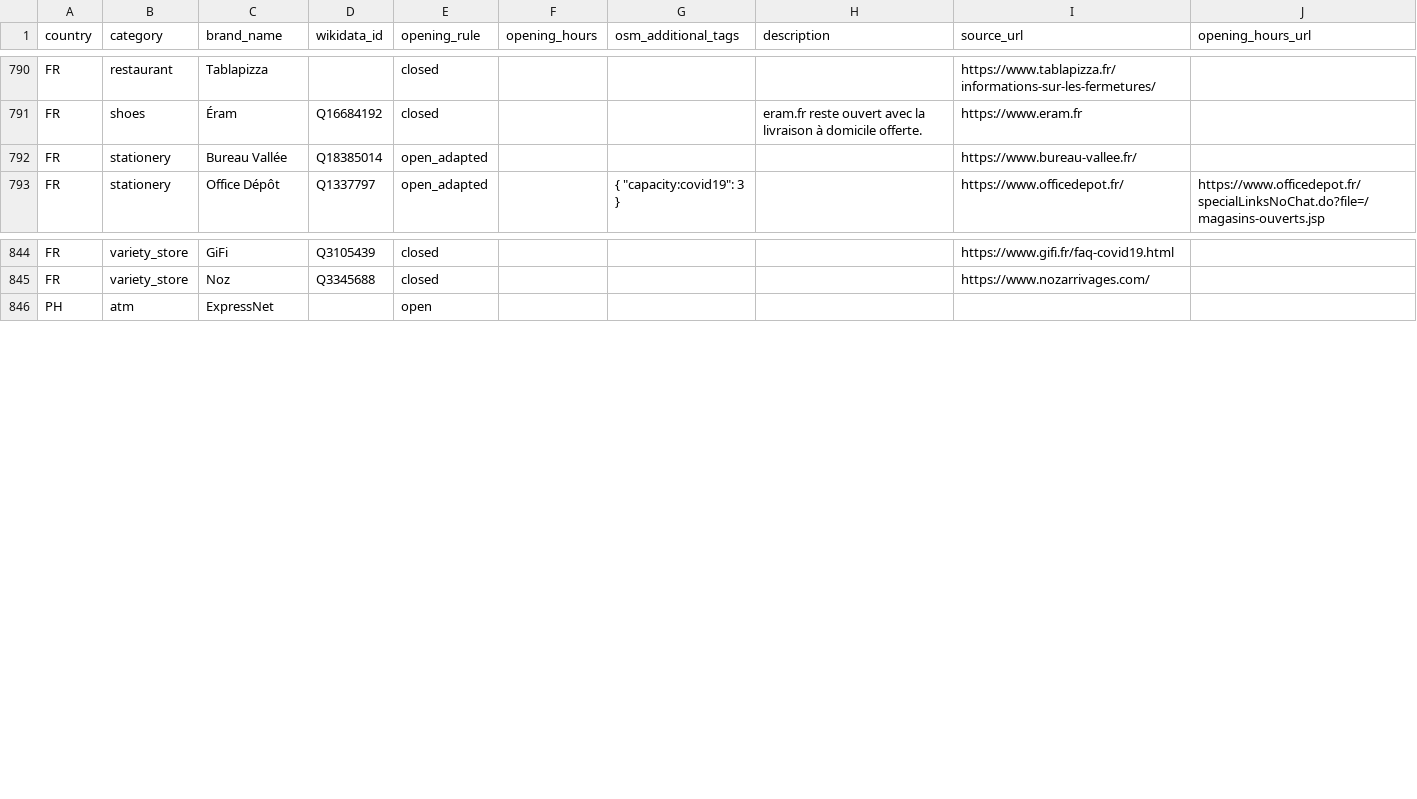
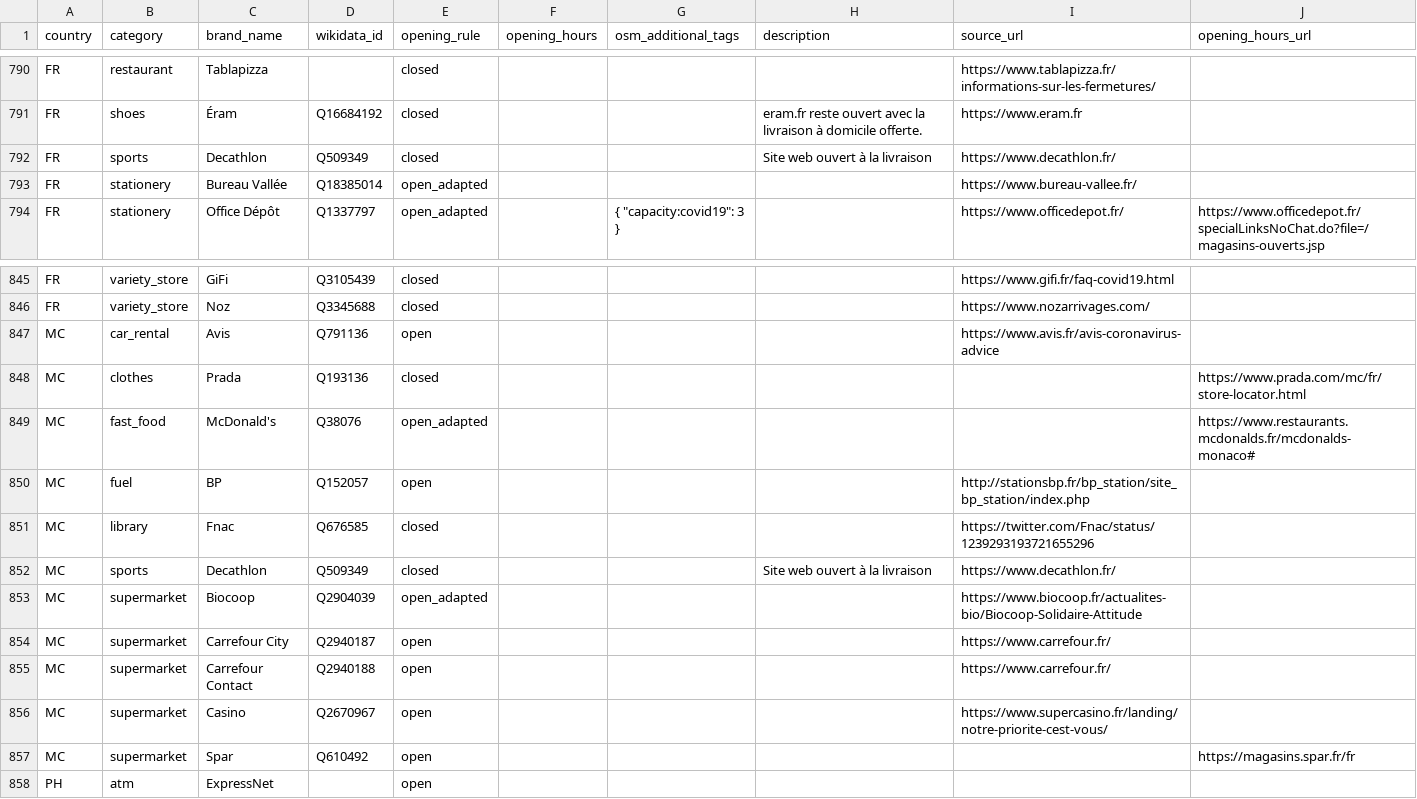
Before and after one commit to caresteouvert/Covid_enseignes, a CSV file: rules.csv, drawn as a sheet; only a part is shown, gaps mark what is left out.

Commit message:
[Brand] Monaco

```diff
--- a/rules.csv
+++ b/rules.csv
@@ -791,2 +791,3 @@ FR,restaurant,Tablapizza,,closed,,,,https://www.tablapizza.fr/informations-sur-l
 FR,shoes,Éram,Q16684192,closed,,,eram.fr reste ouvert avec la livraison à domicile offerte.,https://www.eram.fr,
+FR,sports,Decathlon,Q509349,closed,,,Site web ouvert à la livraison,https://www.decathlon.fr/,
 FR,stationery,Bureau Vallée,Q18385014,open_adapted,,,,https://www.bureau-vallee.fr/,
@@ -845,2 +846,13 @@ FR,variety_store,GiFi,Q3105439,closed,,,,https://www.gifi.fr/faq-covid19.html,
 FR,variety_store,Noz,Q3345688,closed,,,,https://www.nozarrivages.com/,
+MC,car_rental,Avis,Q791136,open,,,,https://www.avis.fr/avis-coronavirus-advice,
+MC,clothes,Prada,Q193136,closed,,,,,https://www.prada.com/mc/fr/store-locator.html
+MC,fast_food,McDonald's,Q38076,open_adapted,,,,,https://www.restaurants.mcdonalds.fr/mcdonalds-monaco#
+MC,fuel,BP,Q152057,open,,,,http://stationsbp.fr/bp_station/site_bp_station/index.php,
+MC,library,Fnac,Q676585,closed,,,,https://twitter.com/Fnac/status/1239293193721655296,
+MC,sports,Decathlon,Q509349,closed,,,Site web ouvert à la livraison,https://www.decathlon.fr/,
+MC,supermarket,Biocoop,Q2904039,open_adapted,,,,https://www.biocoop.fr/actualites-bio/Biocoop-Solidaire-Attitude,
+MC,supermarket,Carrefour City,Q2940187,open,,,,https://www.carrefour.fr/,
+MC,supermarket,Carrefour Contact,Q2940188,open,,,,https://www.carrefour.fr/,
+MC,supermarket,Casino,Q2670967,open,,,,https://www.supercasino.fr/landing/notre-priorite-cest-vous/,
+MC,supermarket,Spar,Q610492,open,,,,,https://magasins.spar.fr/fr
 PH,atm,ExpressNet,,open,,,,,
```
Also changed, not shown: regles.csv.
